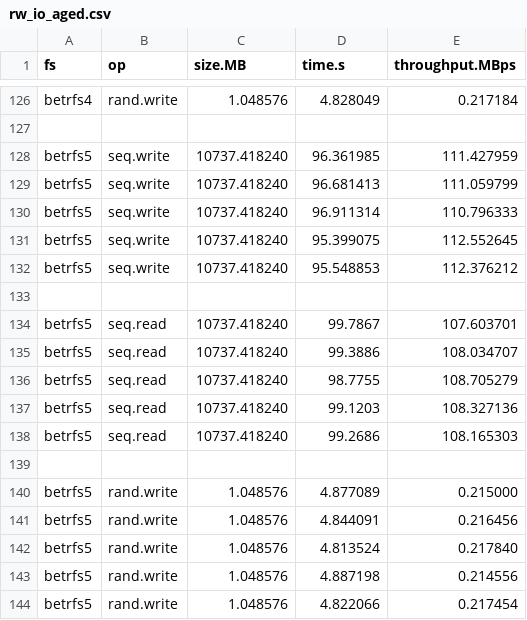
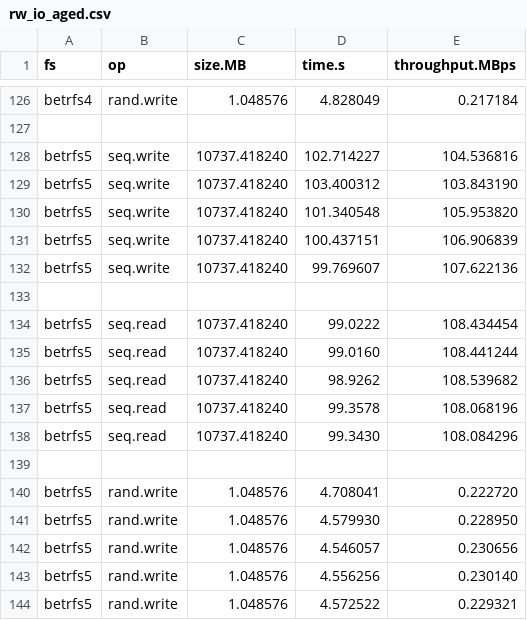
Before and after one commit to zhanyang/dissertation, a CSV file: data/raw/rw_io_aged.csv, drawn as a sheet; only a part is shown, gaps mark what is left out.

Commit message:
B5 aged rw io

```diff
--- a/data/raw/rw_io_aged.csv
+++ b/data/raw/rw_io_aged.csv
@@ -127,18 +127,18 @@ betrfs4, rand.write, 1.048576, 4.828049, 0.217184
 
-betrfs5, seq.write, 10737.418240, 96.361985, 111.427959
-betrfs5, seq.write, 10737.418240, 96.681413, 111.059799
-betrfs5, seq.write, 10737.418240, 96.911314, 110.796333
-betrfs5, seq.write, 10737.418240, 95.399075, 112.552645
-betrfs5, seq.write, 10737.418240, 95.548853, 112.376212
+betrfs5, seq.write, 10737.418240, 102.714227, 104.536816
+betrfs5, seq.write, 10737.418240, 103.400312, 103.843190
+betrfs5, seq.write, 10737.418240, 101.340548, 105.953820
+betrfs5, seq.write, 10737.418240, 100.437151, 106.906839
+betrfs5, seq.write, 10737.418240,  99.769607, 107.622136
 
-betrfs5, seq.read, 10737.418240, 99.7867, 107.603701
-betrfs5, seq.read, 10737.418240, 99.3886, 108.034707
-betrfs5, seq.read, 10737.418240, 98.7755, 108.705279
-betrfs5, seq.read, 10737.418240, 99.1203, 108.327136
-betrfs5, seq.read, 10737.418240, 99.2686, 108.165303
+betrfs5, seq.read, 10737.418240, 99.0222, 108.434454
+betrfs5, seq.read, 10737.418240, 99.0160, 108.441244
+betrfs5, seq.read, 10737.418240, 98.9262, 108.539682
+betrfs5, seq.read, 10737.418240, 99.3578, 108.068196
+betrfs5, seq.read, 10737.418240, 99.3430, 108.084296
 
-betrfs5, rand.write, 1.048576, 4.877089, 0.215000
-betrfs5, rand.write, 1.048576, 4.844091, 0.216456
-betrfs5, rand.write, 1.048576, 4.813524, 0.217840
-betrfs5, rand.write, 1.048576, 4.887198, 0.214556
-betrfs5, rand.write, 1.048576, 4.822066, 0.217454
+betrfs5, rand.write, 1.048576, 4.708041, 0.222720
+betrfs5, rand.write, 1.048576, 4.579930, 0.228950
+betrfs5, rand.write, 1.048576, 4.546057, 0.230656
+betrfs5, rand.write, 1.048576, 4.556256, 0.230140
+betrfs5, rand.write, 1.048576, 4.572522, 0.229321
```
